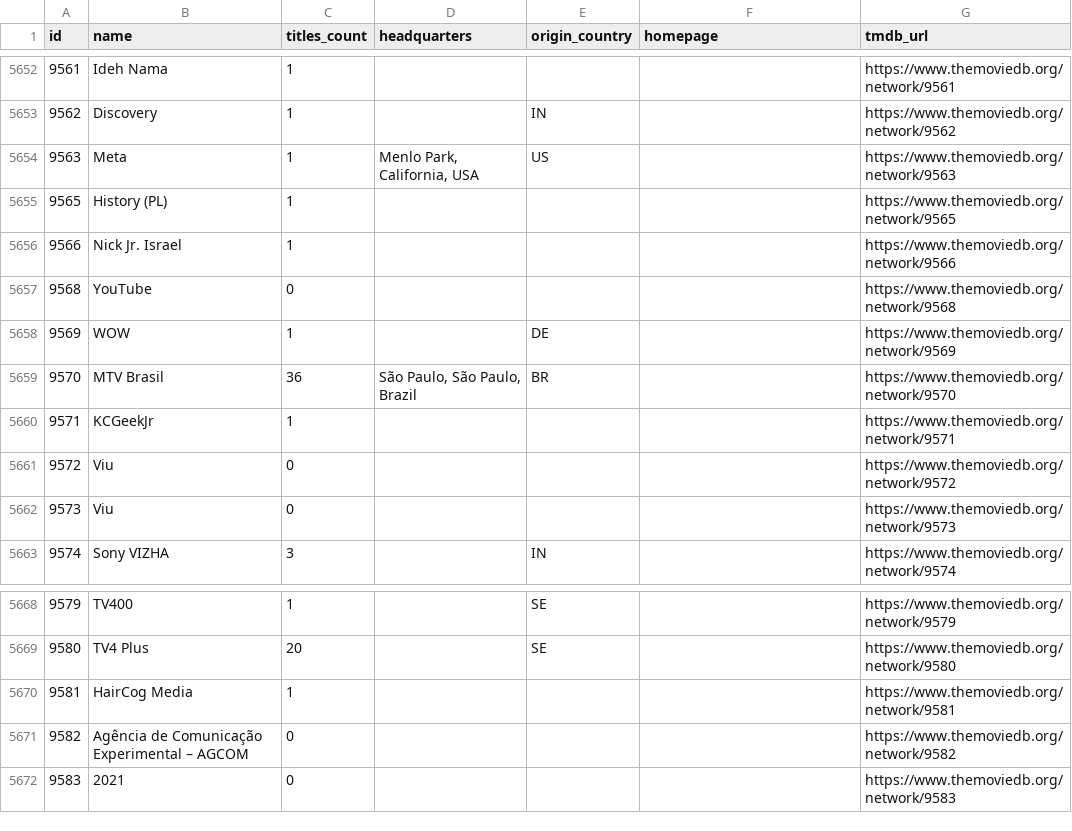
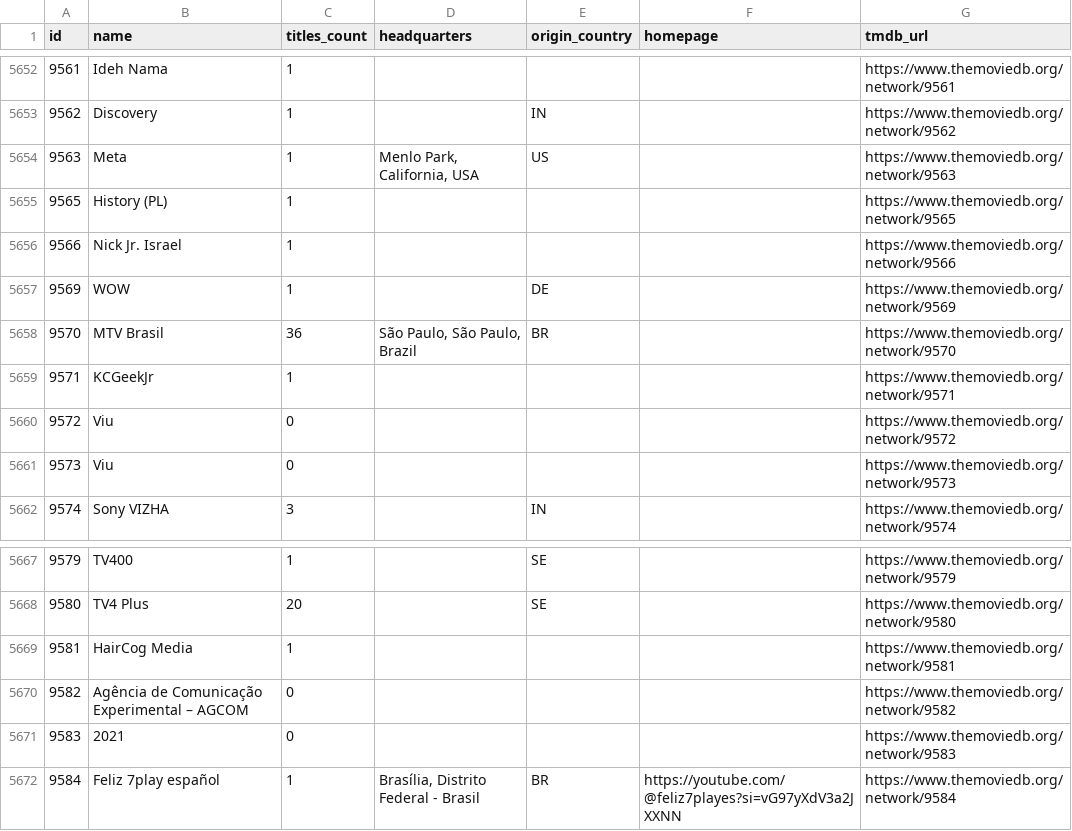
Before and after one commit to davecollections/tmdb-id-lookup, a CSV file: data/tv-networks.csv, drawn as a sheet; only a part is shown, gaps mark what is left out.

```diff
--- a/data/tv-networks.csv
+++ b/data/tv-networks.csv
@@ -5656,3 +5656,2 @@ id,name,titles_count,headquarters,origin_country,homepage,tmdb_url
 9566,Nick Jr. Israel,1,,,,https://www.themoviedb.org/network/9566
-9568,YouTube,0,,,,https://www.themoviedb.org/network/9568
 9569,WOW,1,,DE,,https://www.themoviedb.org/network/9569
@@ -5672 +5671,2 @@ id,name,titles_count,headquarters,origin_country,homepage,tmdb_url
 9583,2021,0,,,,https://www.themoviedb.org/network/9583
+9584,Feliz 7play español,1,"Brasília, Distrito Federal - Brasil",BR,https://youtube.com/@feliz7playes?si=vG97yXdV3a2JXXNN,https://www.themoviedb.org/network/9584
```
Also changed, not shown: 3 other files.
